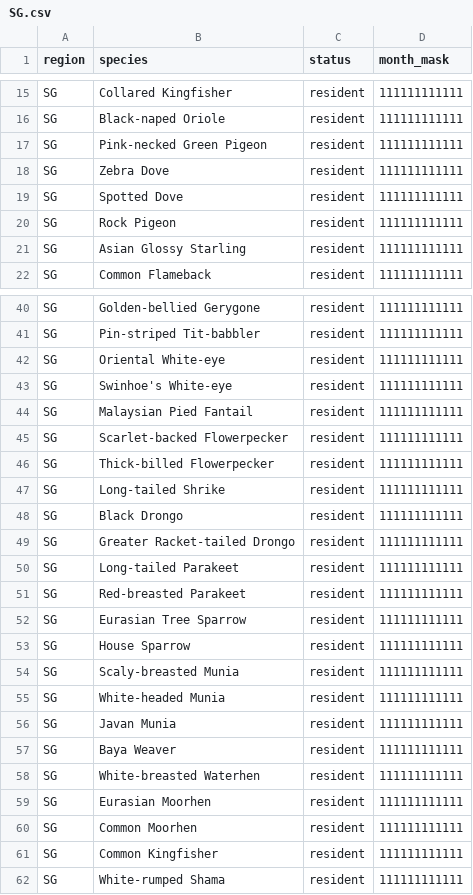
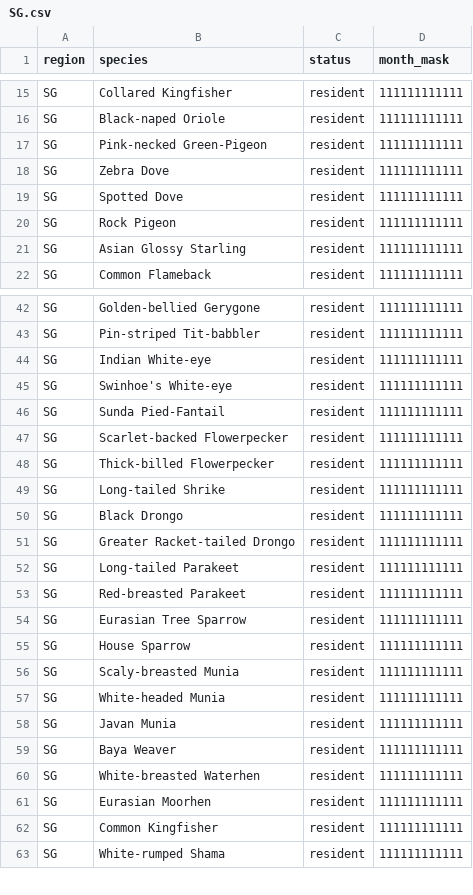
Before and after one commit to Felix-LIKE/local-bird-id, a CSV file: ebird/regions/SG.csv, drawn as a sheet; only a part is shown, gaps mark what is left out; the diff covers the shown part only.

Commit message:
Two-tier neighbour-region expansion + canonical eBird names + offline guarantee
- SpeciesDB.expanded(): low-confidence photos re-score against the union of
  the country list and a wider regional pool (SEA for SG/TH, EUROPE for DE),
  because birds don't respect borders. Add --expand-threshold (default 0.35).
- Fix SpeciesDB.load() comment leak: csv splits comma-bearing comments into
  later fields, so skip lines by their first (region) field instead.
- Canonicalize every species name to eBird v2023 (162 renames): hyphens
  (Common Wood-Pigeon), grey->gray, Common->Eurasian/European splits,
  SEA split-renames (Garden Sunbird, Indian White-eye, Black-backed
  Dwarf-Kingfisher, Sunda Pied-Fantail, Malayan Black Magpie, ...).
- SG.csv: add Asian Openbill (fixes 100% misread as Sea Eagle) and Malayan
  Night Heron; Blue-winged Pitta -> winter visitor.
- New region pools: regions/SEA.csv (325 spp) and regions/EUROPE.csv (230 spp).
- Launcher: run with HF_HUB_OFFLINE=1 (+TRANSFORMERS_OFFLINE) so a run never
  touches the network; --download-backends is the one mode left online.
- --download-backends predownloads BioCLIP 2 + TreeOfLife + Aves filter.

```diff
--- a/ebird/regions/SG.csv
+++ b/ebird/regions/SG.csv
@@ -16,3 +16,3 @@ SG,Collared Kingfisher,resident,111111111111
 SG,Black-naped Oriole,resident,111111111111
-SG,Pink-necked Green Pigeon,resident,111111111111
+SG,Pink-necked Green-Pigeon,resident,111111111111
 SG,Zebra Dove,resident,111111111111
@@ -41,5 +43,5 @@ SG,Golden-bellied Gerygone,resident,111111111111
 SG,Pin-striped Tit-babbler,resident,111111111111
-SG,Oriental White-eye,resident,111111111111
+SG,Indian White-eye,resident,111111111111
 SG,Swinhoe's White-eye,resident,111111111111
-SG,Malaysian Pied Fantail,resident,111111111111
+SG,Sunda Pied-Fantail,resident,111111111111
 SG,Scarlet-backed Flowerpecker,resident,111111111111
@@ -59,3 +61,2 @@ SG,White-breasted Waterhen,resident,111111111111
 SG,Eurasian Moorhen,resident,111111111111
-SG,Common Moorhen,resident,111111111111
 SG,Common Kingfisher,resident,111111111111
```
Also changed, not shown: 2 added rows and 10 edited cells elsewhere in this file, ebird/regions/DE.csv, ebird/regions/TH.csv, 4 other files.
